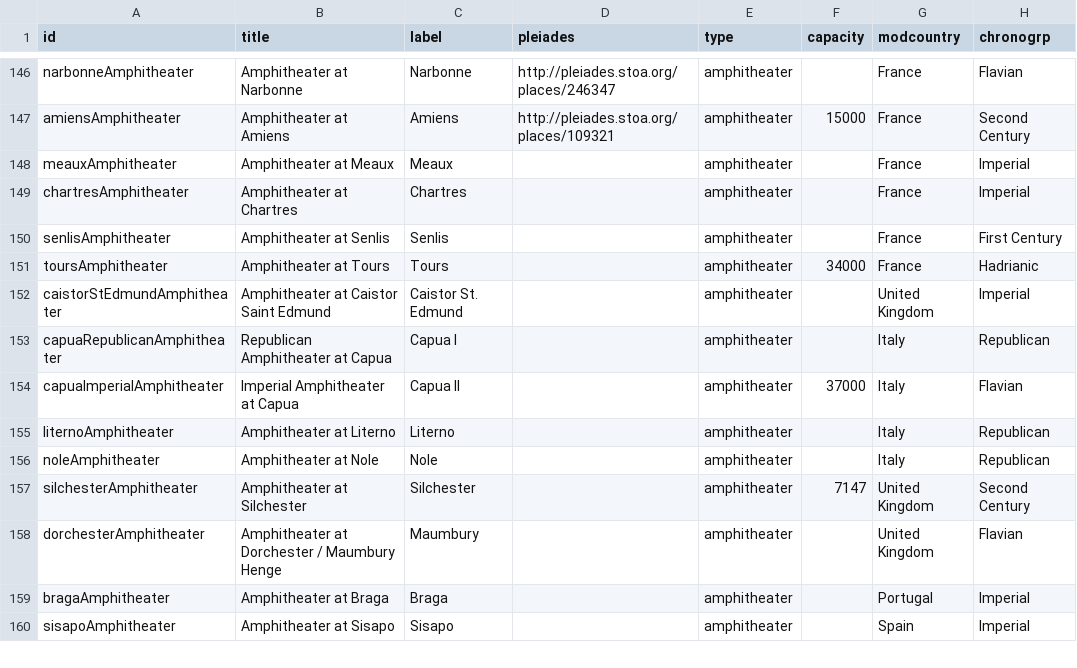
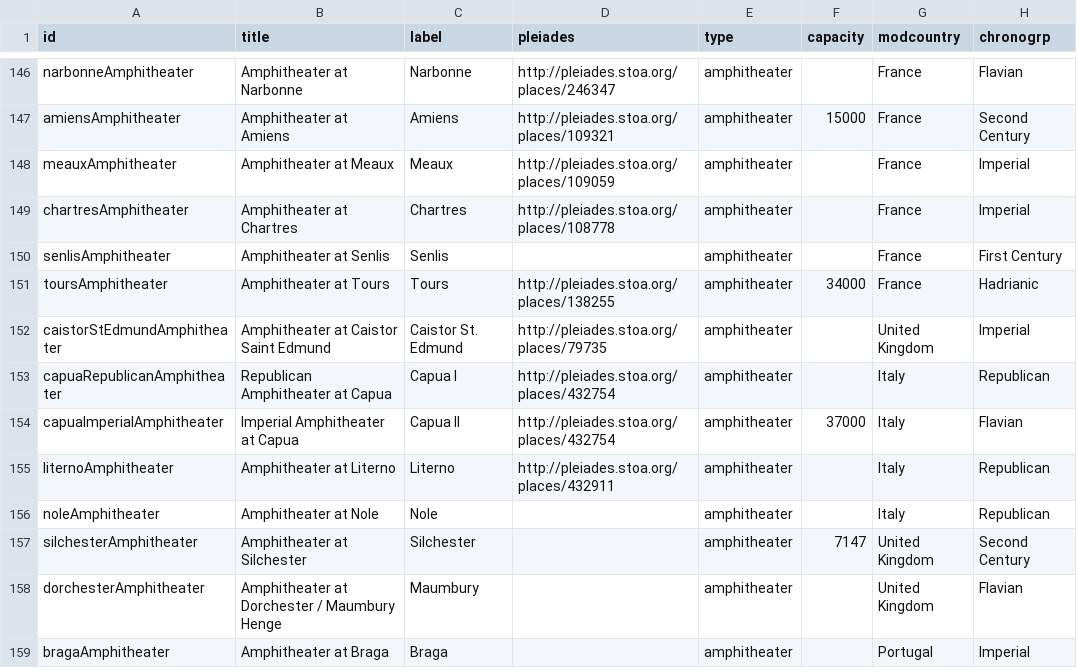
Before and after one commit to sfsheath/roman-amphitheaters, a CSV file: roman-amphitheaters.csv, drawn as a sheet; only a part is shown, gaps mark what is left out; the shorter side is filled out with more unchanged rows; the diff names each change by its address in the sheet, - before the commit and + after, or states it on an @@ line.

Commit message:
p ids entry

```diff
--- a/roman-amphitheaters.csv
+++ b/roman-amphitheaters.csv
-D148 (pleiades): (empty)
+D148 (pleiades): http://pleiades.stoa.org/places/109059
-D149 (pleiades): (empty)
+D149 (pleiades): http://pleiades.stoa.org/places/108778
-D151 (pleiades): (empty)
+D151 (pleiades): http://pleiades.stoa.org/places/138255
-D152 (pleiades): (empty)
+D152 (pleiades): http://pleiades.stoa.org/places/79735
-D153:D154 (pleiades): (empty)
+D153:D154 (pleiades): http://pleiades.stoa.org/places/432754
-D155 (pleiades): (empty)
+D155 (pleiades): http://pleiades.stoa.org/places/432911
```
Also changed, not shown: 1 other file.
